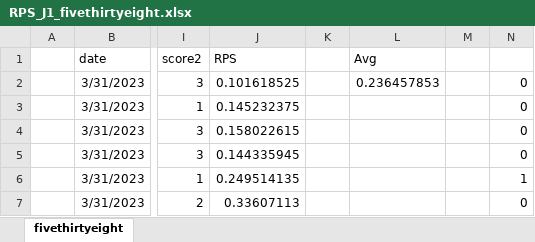
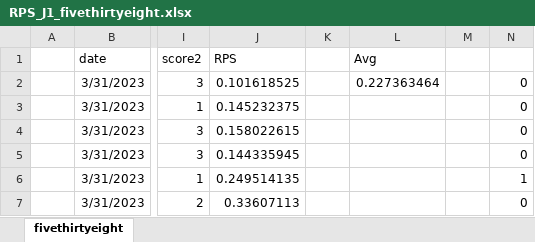
Before and after one commit to y00sh/Soccer-Prediction, an Excel workbook: RPS_J1_fivethirtyeight.xlsx, sheet fivethirtyeight, drawn as a sheet; only a part is shown, gaps mark what is left out; values as stored, in another font and other column widths than the file's, no borders; the diff covers the shown part only; the diff names each change by its address in the sheet, - before the commit and + after, or states it on an @@ line.

```diff
--- a/RPS_J1_fivethirtyeight.xlsx (sheet fivethirtyeight)
+++ b/RPS_J1_fivethirtyeight.xlsx (sheet fivethirtyeight)
-L2 (Avg): 0.236457853
+L2 (Avg): 0.227363464
```
Also changed, not shown: 27 added rows and 27 removed rows elsewhere in this sheet.
